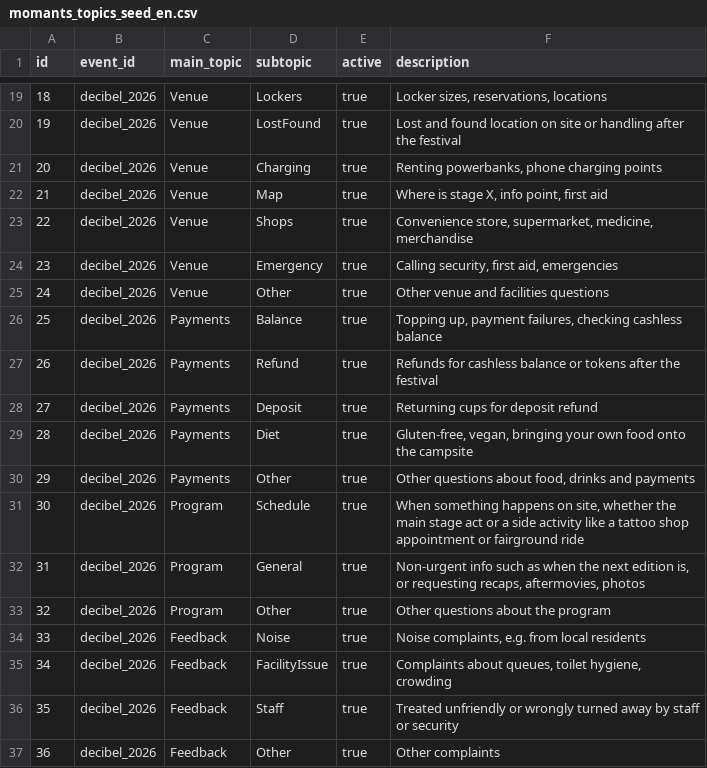
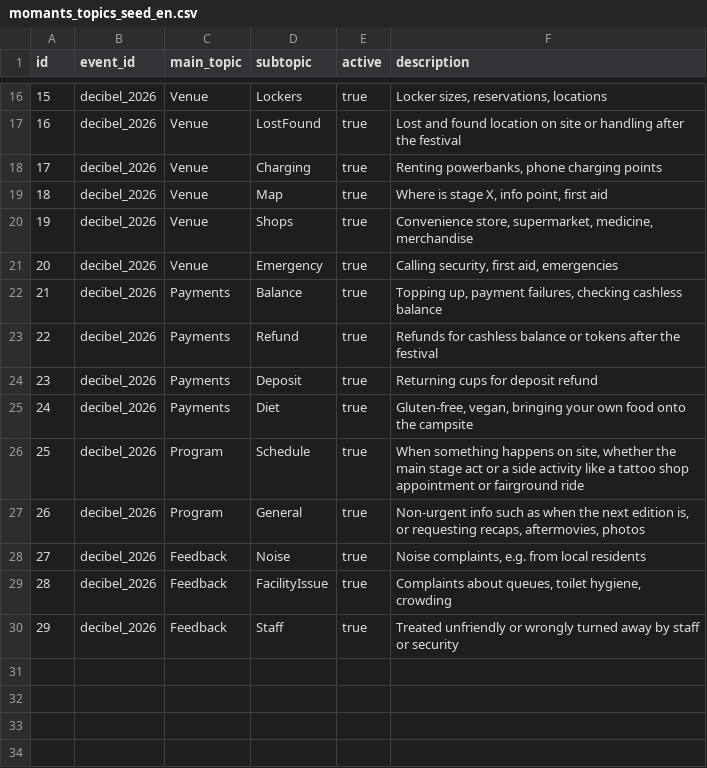
Before and after one commit to Jonathan-momants/Jupyter-Notebook-Project, a CSV file: momants_topics_seed_en.csv, drawn as a sheet; only a part is shown, gaps mark what is left out; the diff covers the shown part only; the diff names each change by its address in the sheet, - before the commit and + after, or states it on an @@ line.

```diff
--- a/momants_topics_seed_en.csv
+++ b/momants_topics_seed_en.csv
@@ column A (id) renumbered between rows 8 and 30 @@
-row 25: 24 | decibel_2026 | Venue | Other | true | Other venue and facilities questions
-row 30: 29 | decibel_2026 | Payments | Other | true | Other questions about food, drinks and payments
-row 33: 32 | decibel_2026 | Program | Other | true | Other questions about the program
-row 37: 36 | decibel_2026 | Feedback | Other | true | Other complaints
```
Also changed, not shown: 3 removed rows and 12 edited cells elsewhere in this file, 3 other files.
